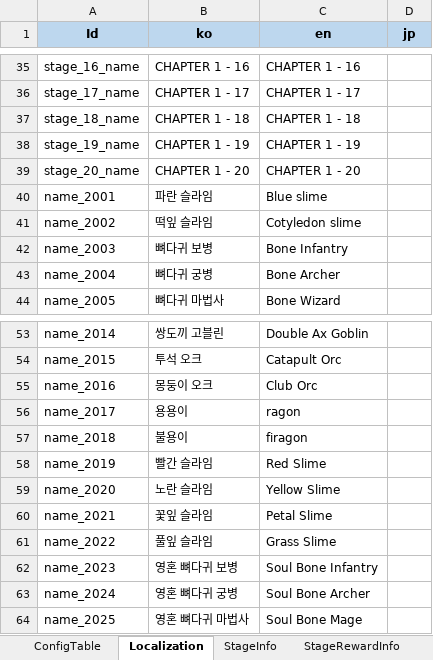
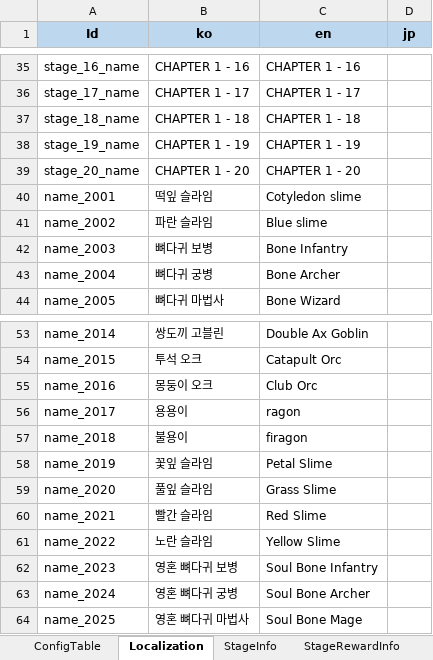
Before and after one commit to david0305mc/TowerDefense, an Excel workbook: ExcelToCSV/SrcFolder/테이블_0323_v22.xlsx, sheet Localization, drawn as a sheet; only a part is shown, gaps mark what is left out; values as stored, in another font and other column widths than the file's, no borders; the diff names each change by its address in the sheet, - before the commit and + after, or states it on an @@ line.

```diff
--- a/ExcelToCSV/SrcFolder/테이블_0323_v22.xlsx (sheet Localization)
+++ b/ExcelToCSV/SrcFolder/테이블_0323_v22.xlsx (sheet Localization)
-B40 (ko): 파란 슬라임
+B40 (ko): 떡잎 슬라임
-C40 (en): Blue slime
+C40 (en): Cotyledon slime
-B41 (ko): 떡잎 슬라임
+B41 (ko): 파란 슬라임
-C41 (en): Cotyledon slime
+C41 (en): Blue slime
-B58 (ko): 빨간 슬라임
+B58 (ko): 꽃잎 슬라임
-C58 (en): Red Slime
+C58 (en): Petal Slime
-B59 (ko): 노란 슬라임
+B59 (ko): 풀잎 슬라임
-C59 (en): Yellow Slime
+C59 (en): Grass Slime
-B60 (ko): 꽃잎 슬라임
+B60 (ko): 빨간 슬라임
-C60 (en): Petal Slime
+C60 (en): Red Slime
-B61 (ko): 풀잎 슬라임
+B61 (ko): 노란 슬라임
-C61 (en): Grass Slime
+C61 (en): Yellow Slime
```
Also changed, not shown: 35 other files.
